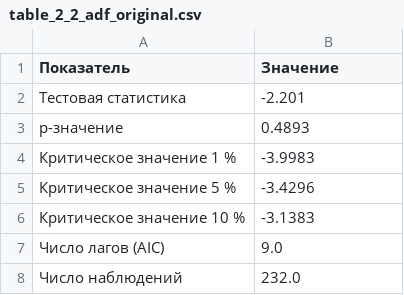
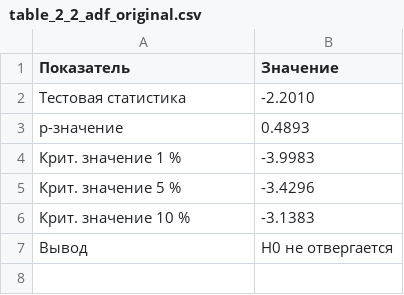
Before and after one commit to Reddetk/store-sales-kr, a CSV file: reports/tables/table_2_2_adf_original.csv, drawn as a sheet.

```diff
--- a/reports/tables/table_2_2_adf_original.csv
+++ b/reports/tables/table_2_2_adf_original.csv
@@ -1,8 +1,7 @@
 Показатель,Значение
-Тестовая статистика,-2.201
+Тестовая статистика,-2.2010
 p-значение,0.4893
-Критическое значение 1 %,-3.9983
-Критическое значение 5 %,-3.4296
-Критическое значение 10 %,-3.1383
-Число лагов (AIC),9.0
-Число наблюдений,232.0
+Крит. значение 1 %,-3.9983
+Крит. значение 5 %,-3.4296
+Крит. значение 10 %,-3.1383
+Вывод,H0 не отвергается
```
Also changed, not shown: 6 other files.
